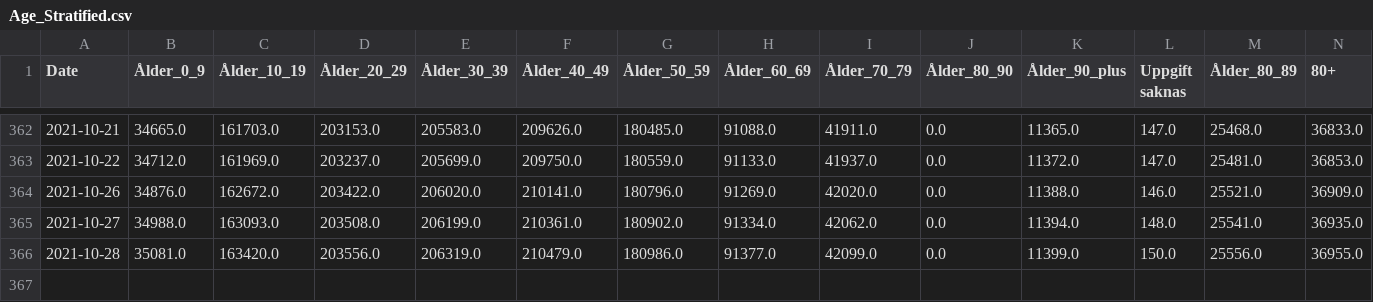
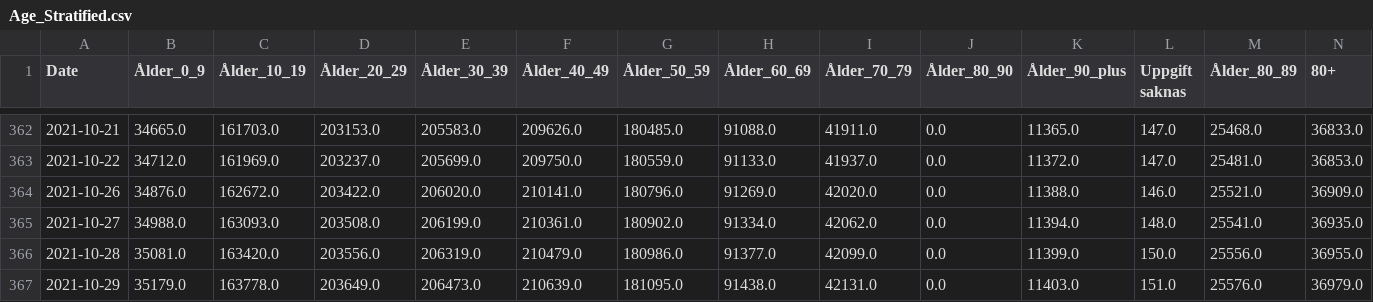
Before and after one commit to necsi/Sweden_Age_Data, a CSV file: Age_Stratified.csv, drawn as a sheet; only a part is shown, gaps mark what is left out.

```diff
--- a/Age_Stratified.csv
+++ b/Age_Stratified.csv
@@ -366 +366,2 @@ Date,Ålder_0_9,Ålder_10_19,Ålder_20_29,Ålder_30_39,Ålder_40_49,Ålder_50_59
 2021-10-28,35081.0,163420.0,203556.0,206319.0,210479.0,180986.0,91377.0,42099.0,0.0,11399.0,150.0,25556.0,36955.0
+2021-10-29,35179.0,163778.0,203649.0,206473.0,210639.0,181095.0,91438.0,42131.0,0.0,11403.0,151.0,25576.0,36979.0
```
